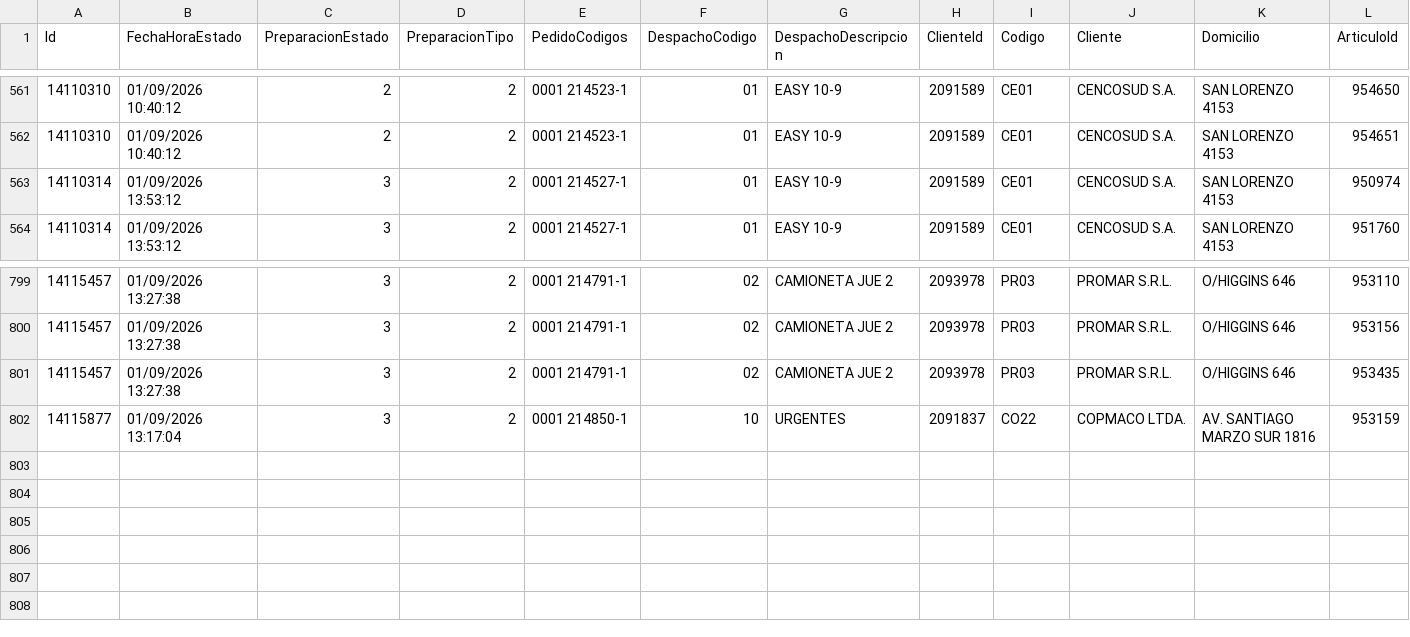
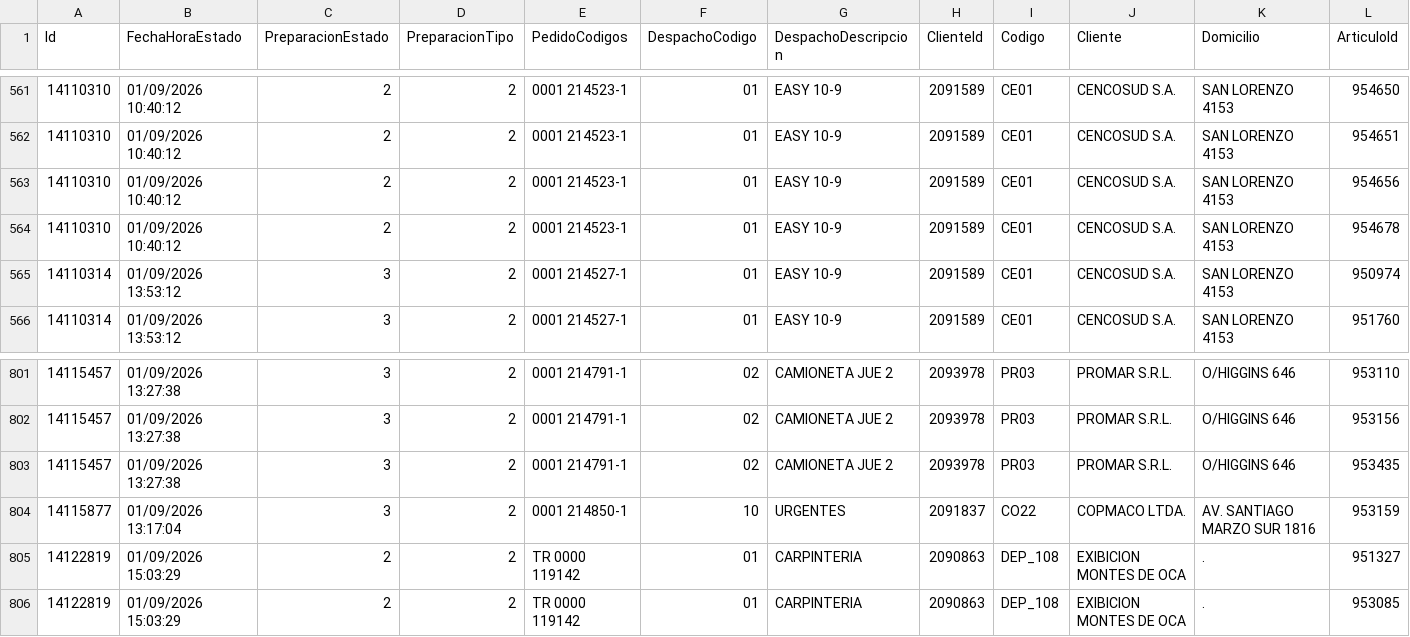
Before and after one commit to IvanGoyena/Logistica-Peirano, a CSV file: Data_WMS/Filtrar Preparacion Septiembre 2026.csv, drawn as a sheet; only a part is shown, gaps mark what is left out; rows hold the shown columns only; the diff names each change by its address in the sheet, - before the commit and + after, or states it on an @@ line.

Commit message:
Actualización automática WMS - Filtrar Preparacion - 01/09/2026 15:13:55

```diff
--- a/Data_WMS/Filtrar Preparacion Septiembre 2026.csv
+++ b/Data_WMS/Filtrar Preparacion Septiembre 2026.csv
+row 563: 14110310 | 01/09/2026 10:40:12 | 2 | 2 | 0001 214523-1 | 01 | EASY 10-9 | 2091589 | CE01 | CENCOSUD S.A. | SAN LORENZO 4153 | 954656
+row 564: 14110310 | 01/09/2026 10:40:12 | 2 | 2 | 0001 214523-1 | 01 | EASY 10-9 | 2091589 | CE01 | CENCOSUD S.A. | SAN LORENZO 4153 | 954678
+row 805: 14122819 | 01/09/2026 15:03:29 | 2 | 2 | TR 0000 119142 | 01 | CARPINTERIA | 2090863 | DEP_108 | EXIBICION MONTES DE OCA | . | 951327
+row 806: 14122819 | 01/09/2026 15:03:29 | 2 | 2 | TR 0000 119142 | 01 | CARPINTERIA | 2090863 | DEP_108 | EXIBICION MONTES DE OCA | . | 953085
```
